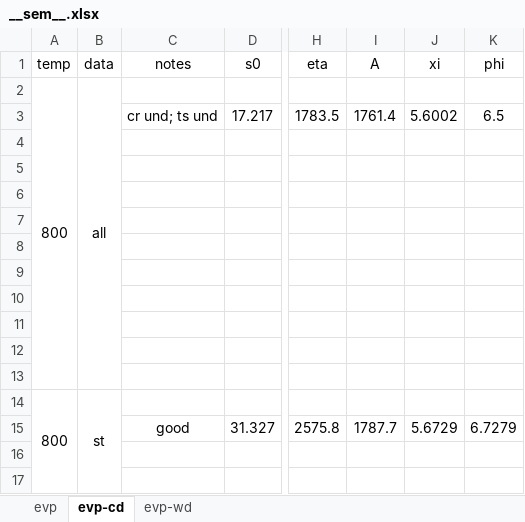
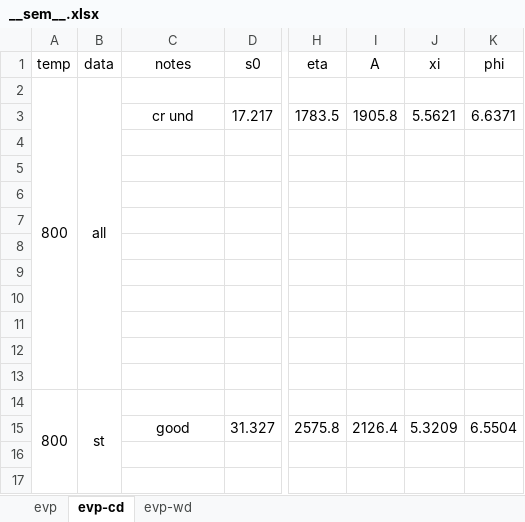
Before and after one commit to ACME-MG/moga_neml, an Excel workbook: scripts/__other__/__sem__.xlsx, sheet evp-cd, drawn as a sheet; only a part is shown, gaps mark what is left out; values as stored, in another font and other column widths than the file's, no borders; the diff names each change by its address in the sheet, - before the commit and + after, or states it on an @@ line.

Commit message:
added strain obj for evpcd

```diff
--- a/scripts/__other__/__sem__.xlsx (sheet evp-cd)
+++ b/scripts/__other__/__sem__.xlsx (sheet evp-cd)
-C3: cr und; ts und
+C3: cr und
-I3: 1761.4
+I3: 1905.8
-J3: 5.6002
+J3: 5.5621
-K3: 6.5
+K3: 6.6371
-I15: 1787.7
+I15: 2126.4
-J15: 5.6729
+J15: 5.3209
-K15: 6.7279
+K15: 6.5504
```
Also changed, not shown: sheet evp, sheet evp-wd.
